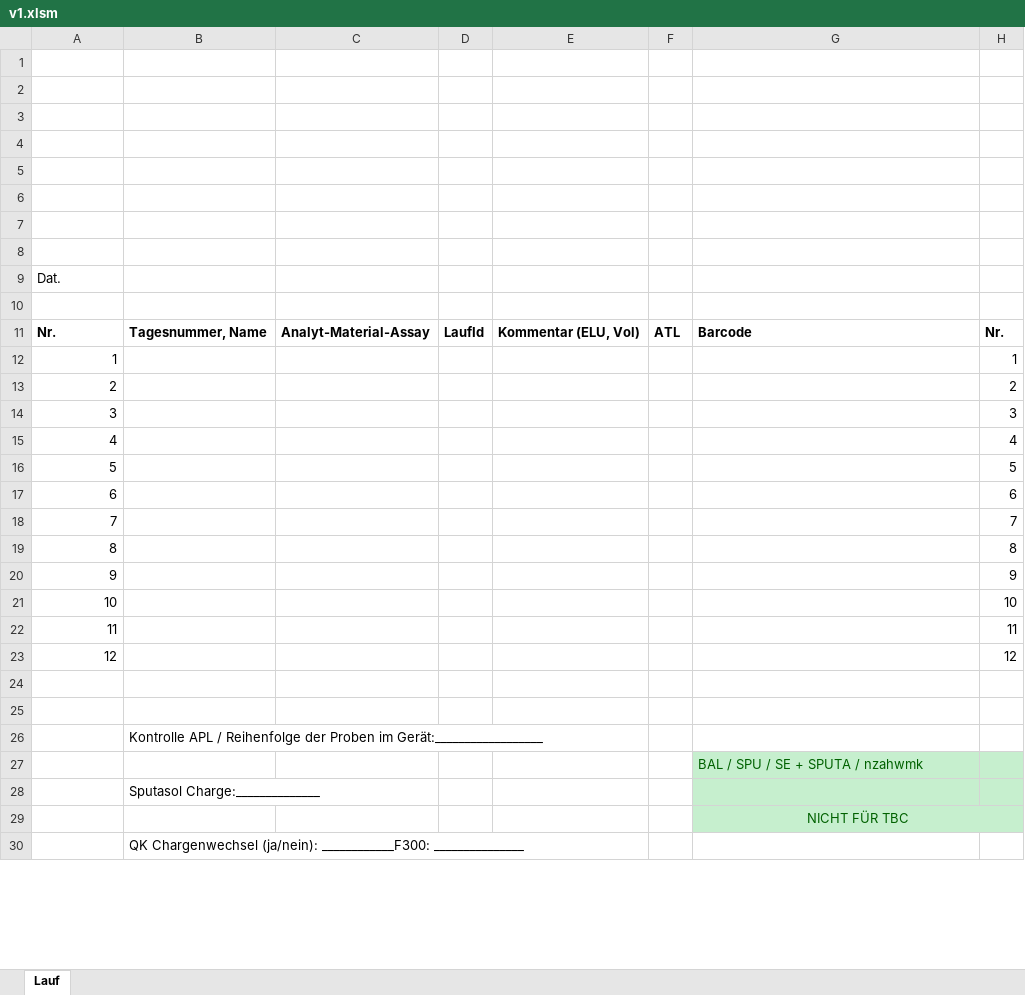
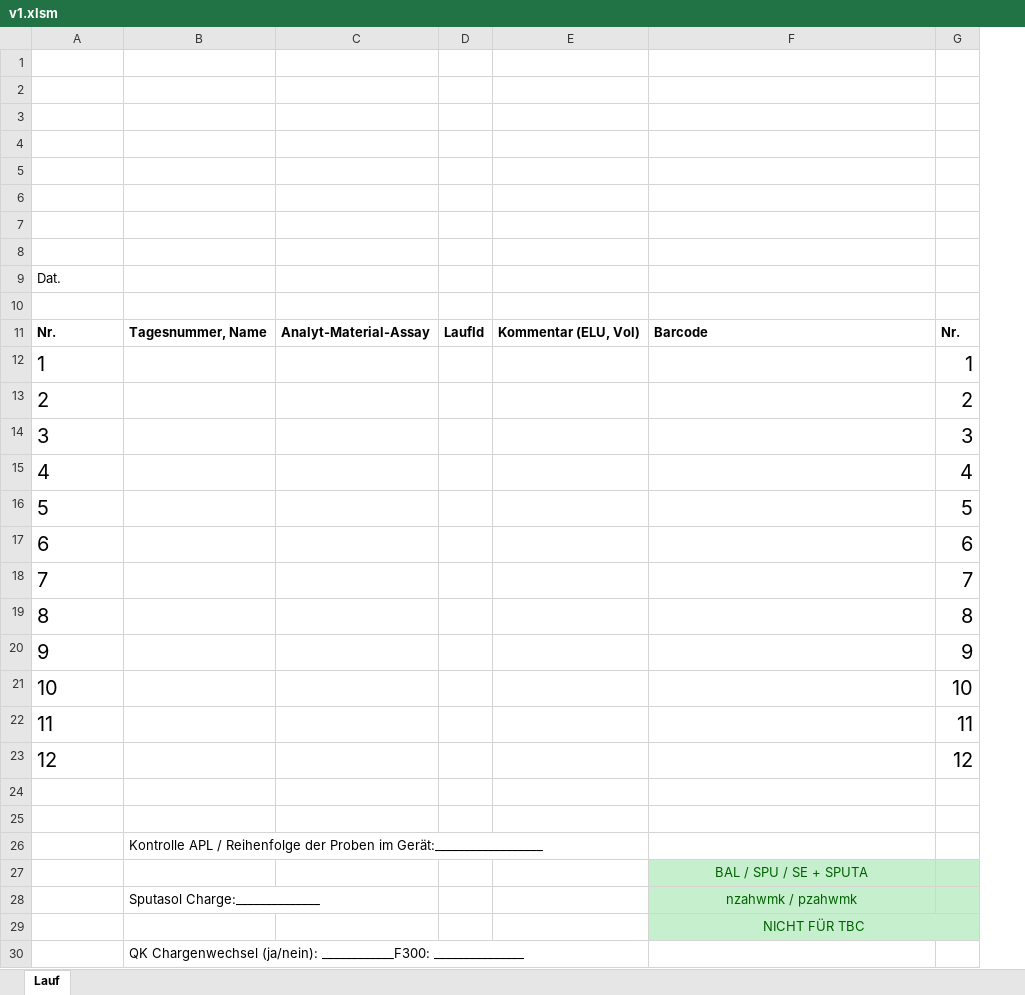
Before and after one commit to Kallepan/pcr-backend, an Excel workbook: templates/v1.xlsm, sheet Lauf, drawn as a sheet; only a part is shown; values as stored, in another font and other column widths than the file's, no borders; charts and pictures not drawn; removed rows and columns are numbered as before the commit, all else as after; the diff names each change by its address in the sheet, - before the commit and + after, or states it on an @@ line.

Commit message:
feat: removed column F from samplesheet

```diff
--- a/templates/v1.xlsm (sheet Lauf)
+++ b/templates/v1.xlsm (sheet Lauf)
-column F, row 11: ATL
@@ A12:A23 text size: larger, alignment: right → left @@
@@ G12:G23 text size: larger @@
-F27: BAL / SPU / SE + SPUTA / nzahwmk
+F27: BAL / SPU / SE + SPUTA
-F27 alignment: left
+F27 alignment: center
-F28: (empty)
+F28: nzahwmk / pzahwmk
```
Also changed, not shown: charts or pictures, 2 other files.
